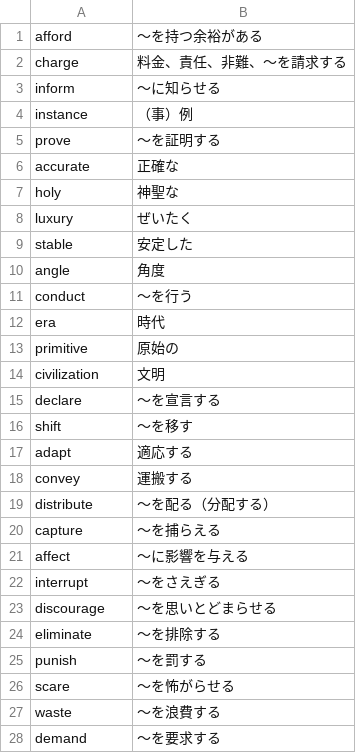
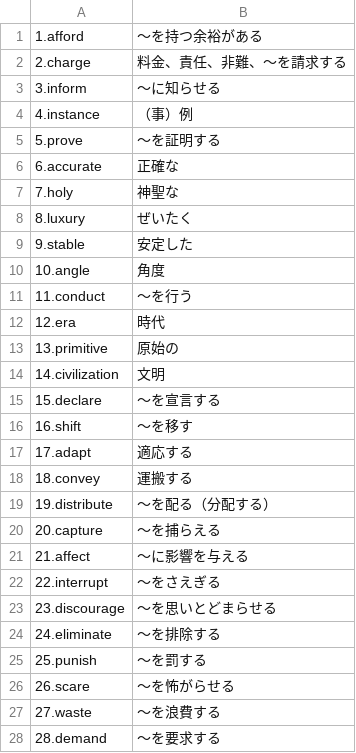
Before and after one commit to haniwa820-t/examMain, a CSV file: english/term2/a.csv, drawn as a sheet; only a part is shown; the diff covers the shown part only.

```diff
--- a/english/term2/a.csv
+++ b/english/term2/a.csv
@@ -1,28 +1,28 @@
-afford,～を持つ余裕がある
-charge,料金、責任、非難、～を請求する
-inform,～に知らせる
-instance,（事）例
-prove,～を証明する
-accurate,正確な
-holy,神聖な
-luxury,ぜいたく
-stable,安定した
-angle,角度
-conduct,～を行う
-era,時代
-primitive,原始の
-civilization,文明
-declare,～を宣言する
-shift,～を移す
-adapt,適応する
-convey,運搬する
-distribute,～を配る（分配する）
-capture,～を捕らえる
-affect,～に影響を与える
-interrupt,～をさえぎる
-discourage,～を思いとどまらせる
-eliminate,～を排除する
-punish,～を罰する
-scare,～を怖がらせる
-waste,～を浪費する
-demand,～を要求する
+1.afford,～を持つ余裕がある
+2.charge,料金、責任、非難、～を請求する
+3.inform,～に知らせる
+4.instance,（事）例
+5.prove,～を証明する
+6.accurate,正確な
+7.holy,神聖な
+8.luxury,ぜいたく
+9.stable,安定した
+10.angle,角度
+11.conduct,～を行う
+12.era,時代
+13.primitive,原始の
+14.civilization,文明
+15.declare,～を宣言する
+16.shift,～を移す
+17.adapt,適応する
+18.convey,運搬する
+19.distribute,～を配る（分配する）
+20.capture,～を捕らえる
+21.affect,～に影響を与える
+22.interrupt,～をさえぎる
+23.discourage,～を思いとどまらせる
+24.eliminate,～を排除する
+25.punish,～を罰する
+26.scare,～を怖がらせる
+27.waste,～を浪費する
+28.demand,～を要求する
```
Also changed, not shown: 1 added row, 1 removed row and 43 edited cells elsewhere in this file, 7 other files.
